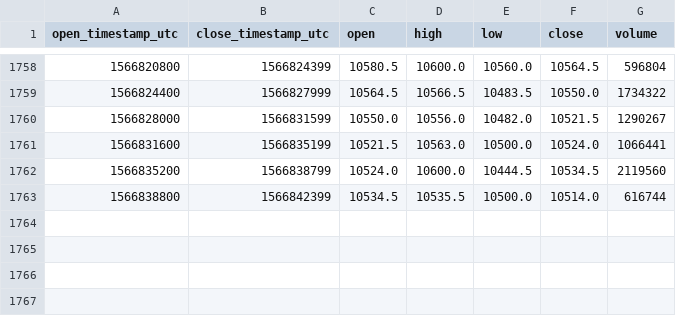
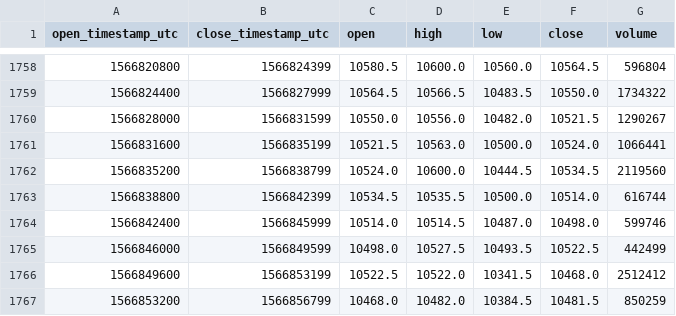
Before and after one commit to cryptobigbro/bitmex-XBTZ19, a CSV file: bitmex-XBTZ19-1h.csv, drawn as a sheet; only a part is shown, gaps mark what is left out; the diff names each change by its address in the sheet, - before the commit and + after, or states it on an @@ line.

Commit message:
Update OHLCV data.

```diff
--- a/bitmex-XBTZ19-1h.csv
+++ b/bitmex-XBTZ19-1h.csv
+row 1764: 1566842400 | 1566845999 | 10514.0 | 10514.5 | 10487.0 | 10498.0 | 599746
+row 1765: 1566846000 | 1566849599 | 10498.0 | 10527.5 | 10493.5 | 10522.5 | 442499
+row 1766: 1566849600 | 1566853199 | 10522.5 | 10522.0 | 10341.5 | 10468.0 | 2512412
+row 1767: 1566853200 | 1566856799 | 10468.0 | 10482.0 | 10384.5 | 10481.5 | 850259
```
